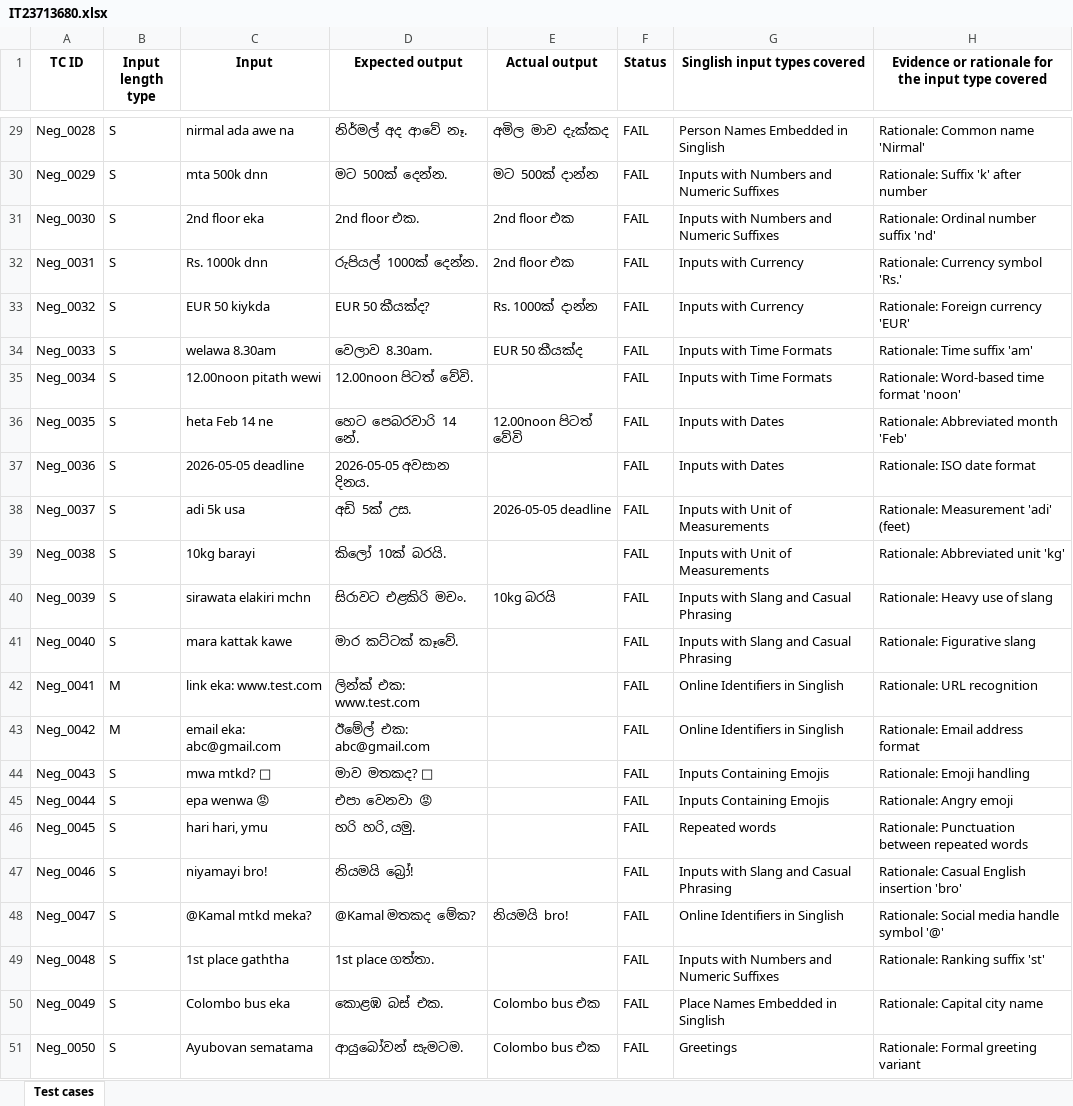
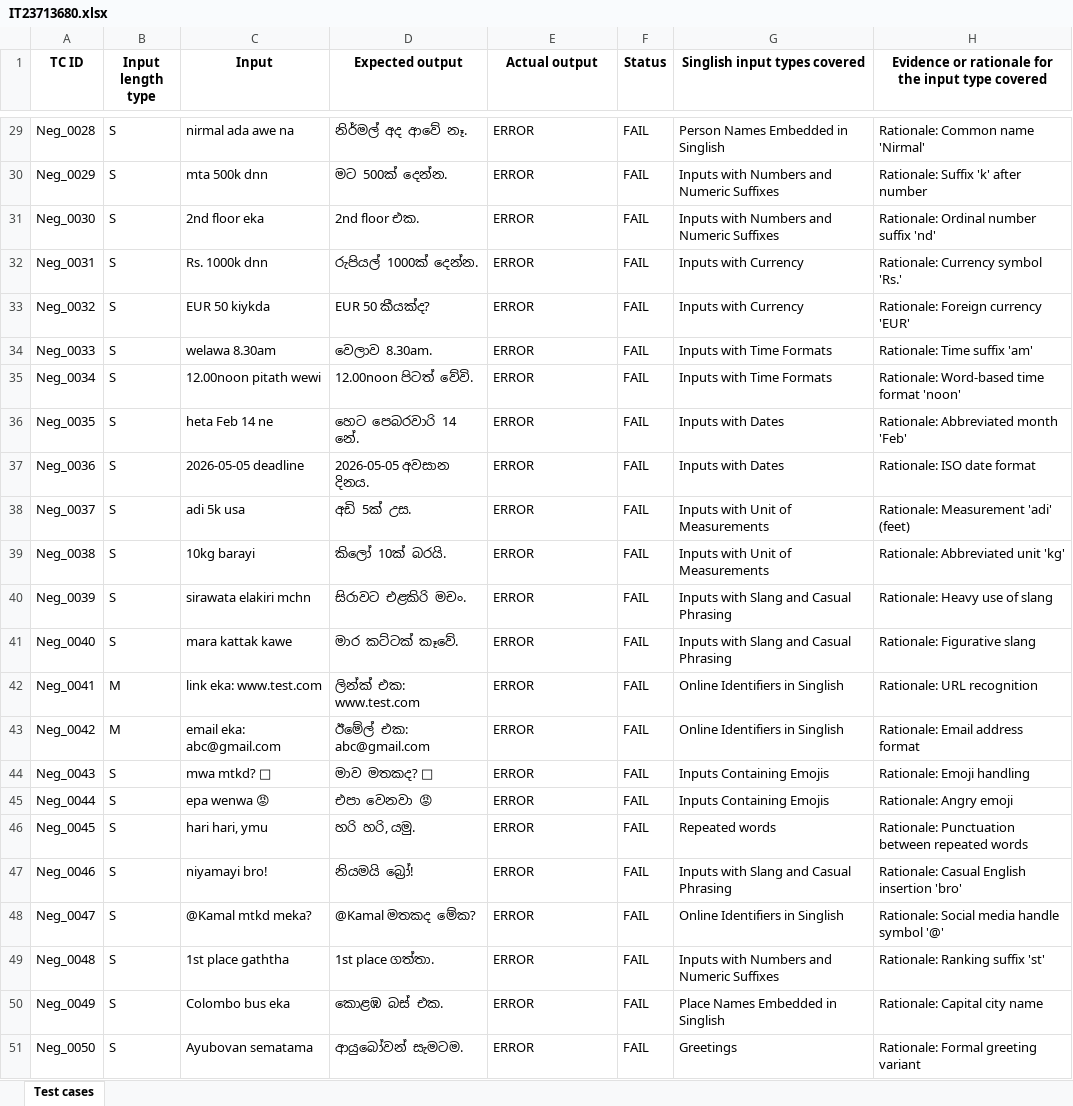
Before and after one commit to Janith854/IT23713680_ITPM_Assignment_1, an Excel workbook: IT23713680.xlsx, sheet Test cases, drawn as a sheet; only a part is shown, gaps mark what is left out; values as stored, in another font and other column widths than the file's, no borders; the diff covers the shown part only; the diff names each change by its address in the sheet, - before the commit and + after, or states it on an @@ line.

Commit message:
Refactor test automation script and update README for new URL and file structure

```diff
--- a/IT23713680.xlsx (sheet Test cases)
+++ b/IT23713680.xlsx (sheet Test cases)
-E29 (Actual output): අමිල මාව දැක්කද
+E29 (Actual output): ERROR
-E30 (Actual output): මට 500ක් දාන්න
+E30 (Actual output): ERROR
-E31:E32 (Actual output): 2nd floor එක
+E31:E32 (Actual output): ERROR
-E33 (Actual output): Rs. 1000ක් දාන්න
+E33 (Actual output): ERROR
-E34 (Actual output): EUR 50 කීයක්ද
+E34 (Actual output): ERROR
-E35 (Actual output): (empty)
+E35 (Actual output): ERROR
-E36 (Actual output): 12.00noon පිටත් වේවි
+E36 (Actual output): ERROR
-E37 (Actual output): (empty)
+E37 (Actual output): ERROR
-E38 (Actual output): 2026-05-05 deadline
+E38 (Actual output): ERROR
-E39 (Actual output): (empty)
+E39 (Actual output): ERROR
-E40 (Actual output): 10kg බරයි
+E40 (Actual output): ERROR
-E41:E47 (Actual output): (empty)
+E41:E47 (Actual output): ERROR
-E48 (Actual output): නියමයි bro!
+E48 (Actual output): ERROR
-E49 (Actual output): (empty)
+E49 (Actual output): ERROR
-E50:E51 (Actual output): Colombo bus එක
+E50:E51 (Actual output): ERROR
```
Also changed, not shown: 27 edited cells elsewhere in this sheet, 3 other files.
